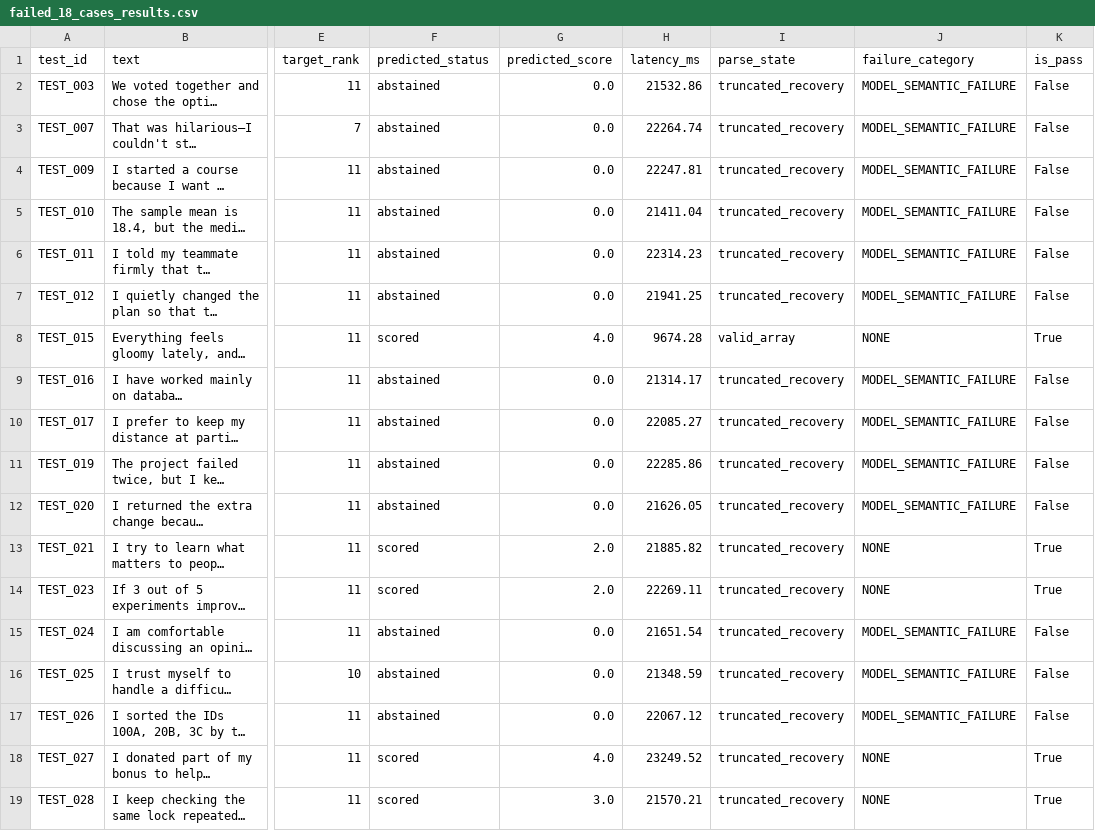
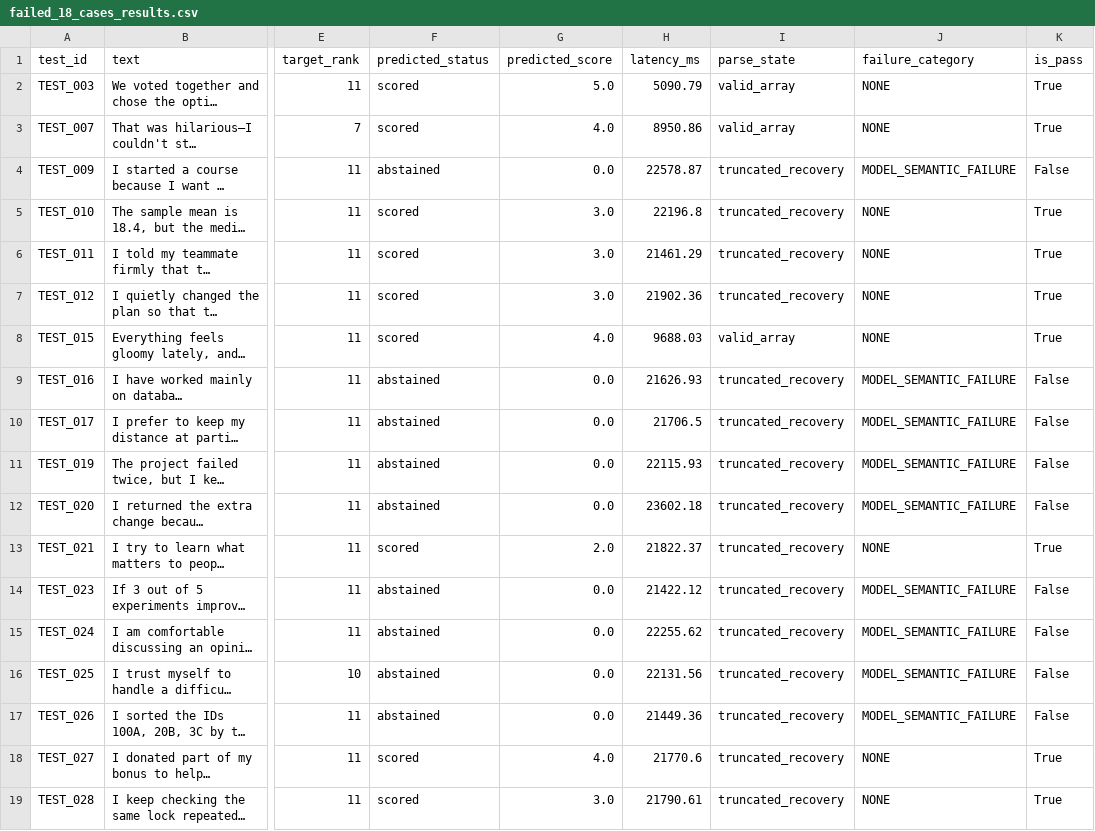
Before and after one commit to varshitha-333/ai_ml_project, a CSV file: outputs/experiments/failed_18_cases_results.csv, drawn as a sheet; only a part is shown, gaps mark what is left out; long unchanged cells end in …; the diff names each change by its address in the sheet, - before the commit and + after, or states it on an @@ line.

```diff
--- a/outputs/experiments/failed_18_cases_results.csv
+++ b/outputs/experiments/failed_18_cases_results.csv
-F2:F3 (predicted_status): abstained
+F2:F3 (predicted_status): scored
-G2 (predicted_score): 0.0
+G2 (predicted_score): 5.0
-H2 (latency_ms): 21532.86
+H2 (latency_ms): 5090.79
-I2:I3 (parse_state): truncated_recovery
+I2:I3 (parse_state): valid_array
-J2:J3 (failure_category): MODEL_SEMANTIC_FAILURE
+J2:J3 (failure_category): NONE
-K2:K3 (is_pass): False
+K2:K3 (is_pass): True
-G3 (predicted_score): 0.0
+G3 (predicted_score): 4.0
-H3 (latency_ms): 22264.74
+H3 (latency_ms): 8950.86
-H4 (latency_ms): 22247.81
+H4 (latency_ms): 22578.87
-F5:F7 (predicted_status): abstained
+F5:F7 (predicted_status): scored
-G5:G7 (predicted_score): 0.0
+G5:G7 (predicted_score): 3.0
-H5 (latency_ms): 21411.04
+H5 (latency_ms): 22196.8
-J5:J7 (failure_category): MODEL_SEMANTIC_FAILURE
+J5:J7 (failure_category): NONE
-K5:K7 (is_pass): False
+K5:K7 (is_pass): True
-H6 (latency_ms): 22314.23
+H6 (latency_ms): 21461.29
-H7 (latency_ms): 21941.25
+H7 (latency_ms): 21902.36
-H8 (latency_ms): 9674.28
+H8 (latency_ms): 9688.03
-H9 (latency_ms): 21314.17
+H9 (latency_ms): 21626.93
-H10 (latency_ms): 22085.27
+H10 (latency_ms): 21706.5
-H11 (latency_ms): 22285.86
+H11 (latency_ms): 22115.93
-H12 (latency_ms): 21626.05
+H12 (latency_ms): 23602.18
-H13 (latency_ms): 21885.82
+H13 (latency_ms): 21822.37
-F14 (predicted_status): scored
+F14 (predicted_status): abstained
-G14 (predicted_score): 2.0
+G14 (predicted_score): 0.0
-H14 (latency_ms): 22269.11
+H14 (latency_ms): 21422.12
-J14 (failure_category): NONE
+J14 (failure_category): MODEL_SEMANTIC_FAILURE
-K14 (is_pass): True
+K14 (is_pass): False
-H15 (latency_ms): 21651.54
+H15 (latency_ms): 22255.62
-H16 (latency_ms): 21348.59
+H16 (latency_ms): 22131.56
-H17 (latency_ms): 22067.12
+H17 (latency_ms): 21449.36
-H18 (latency_ms): 23249.52
+H18 (latency_ms): 21770.6
-H19 (latency_ms): 21570.21
+H19 (latency_ms): 21790.61
```
Also changed, not shown: 2 other files.
